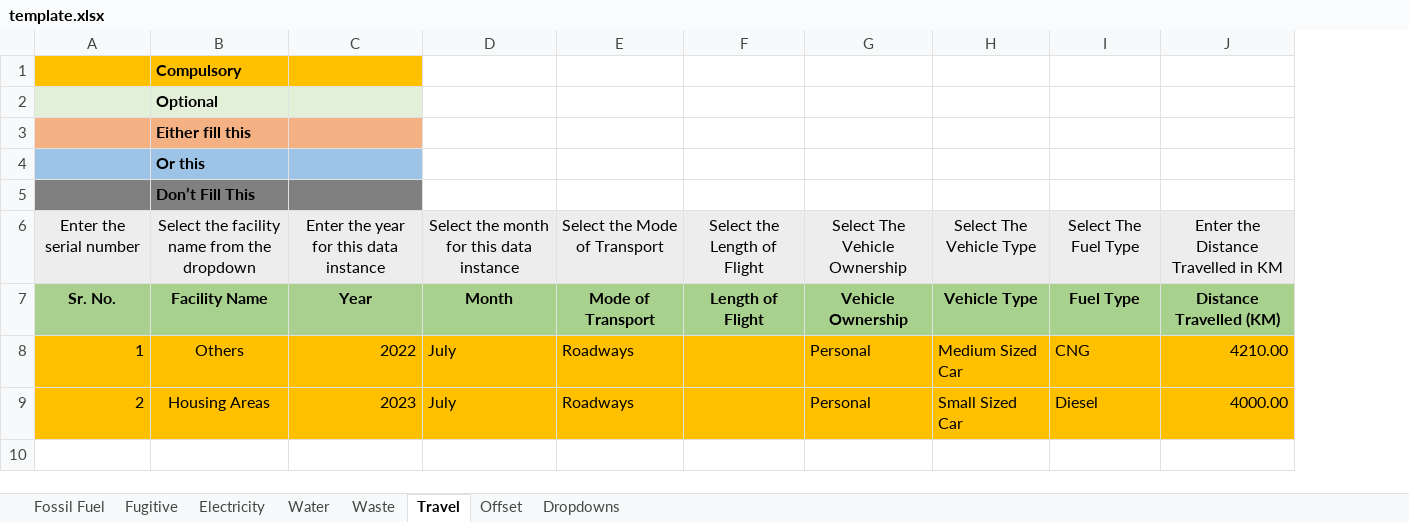
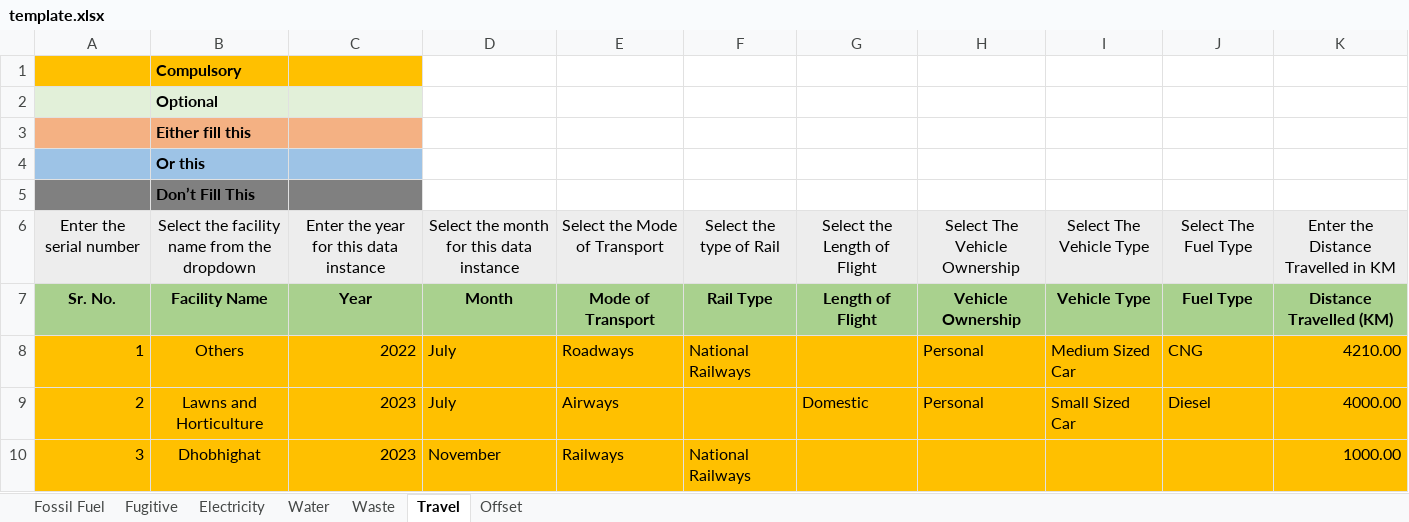
Before and after one commit to Uddhav-Saikia/Carbon-Footprint-Analyser, an Excel workbook: public/template.xlsx, sheet Travel, drawn as a sheet; values as stored, in another font and other column widths than the file's, no borders; conditional formats not drawn; addresses are those after the commit; the diff names each change by its address in the sheet, - before the commit and + after, or states it on an @@ line.

```diff
--- a/public/template.xlsx (sheet Travel)
+++ b/public/template.xlsx (sheet Travel)
@@ sheet tab hidden: Dropdowns @@
+column F, rows 6-8: Select the type of Rail | Rail Type | National Railways
-B9: Housing Areas
+B9: Lawns and Horticulture
-E9: Roadways
+E9: Airways
-G9: (empty)
+G9: Domestic
+row 10: 3 | Dhobhighat | 2023 | November | Railways | National Railways |  |  |  |  | 1000.00
```
Also changed, not shown: sheet Water, sheet Fossil Fuel, sheet Electricity, sheet Waste, sheet Fugitive, sheet Offset, 13 other files.
